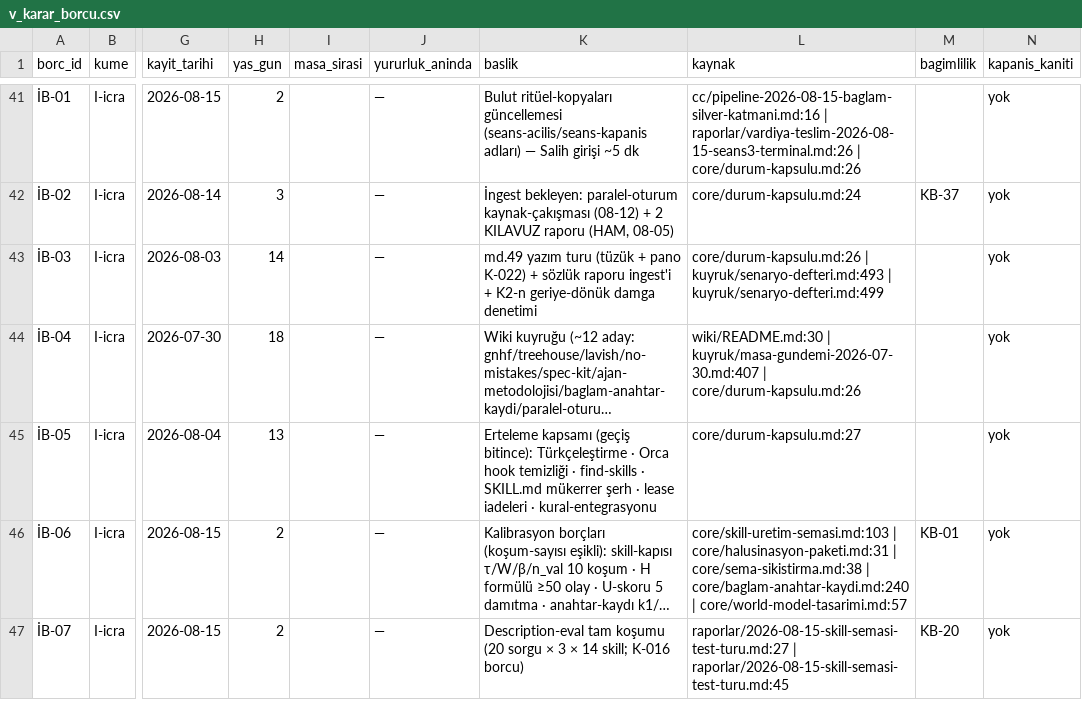
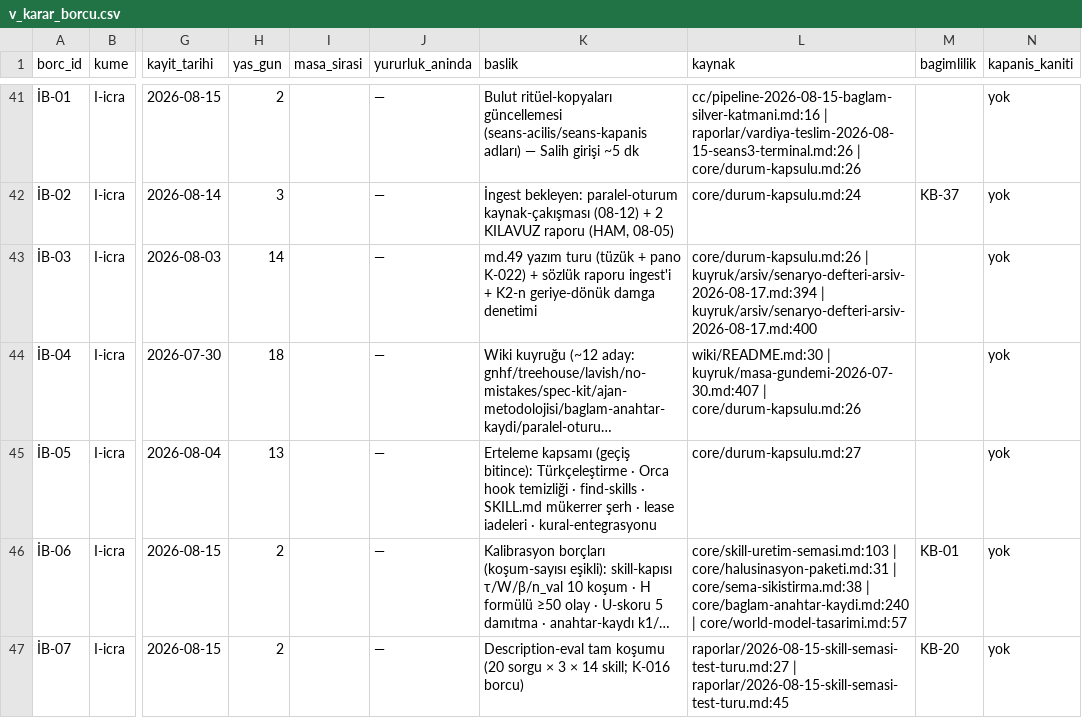
Before and after one commit to salihsahinin/sistem, a CSV file: veri/gorunum/v_karar_borcu.csv, drawn as a sheet; only a part is shown, gaps mark what is left out; long unchanged cells end in …; the diff covers the shown part only; the diff names each change by its address in the sheet, - before the commit and + after, or states it on an @@ line.

```diff
--- a/veri/gorunum/v_karar_borcu.csv
+++ b/veri/gorunum/v_karar_borcu.csv
-L43 (kaynak): core/durum-kapsulu.md:26 | kuyruk/senaryo-defteri.md:493 | kuyruk/senaryo-defteri.md:499
+L43 (kaynak): core/durum-kapsulu.md:26 | kuyruk/arsiv/senaryo-defteri-arsiv-2026-08-17.md:394 | kuyruk/arsiv/senaryo-defteri-arsiv-2026-08-17.md:400
```
Also changed, not shown: 30 edited cells elsewhere in this file, 16 other files.
